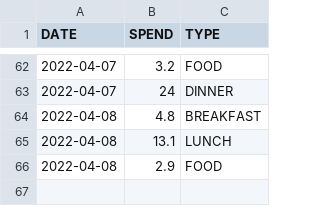
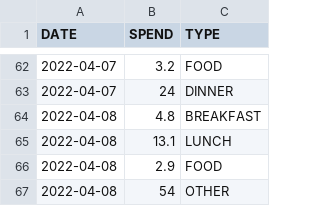
Before and after one commit to ZhangLe59151/sg-dataset, a CSV file: cost/cost.csv, drawn as a sheet; only a part is shown, gaps mark what is left out; the diff names each change by its address in the sheet, - before the commit and + after, or states it on an @@ line.

Commit message:
Update cost.csv

```diff
--- a/cost/cost.csv
+++ b/cost/cost.csv
+row 67: 2022-04-08 | 54 | OTHER
```
